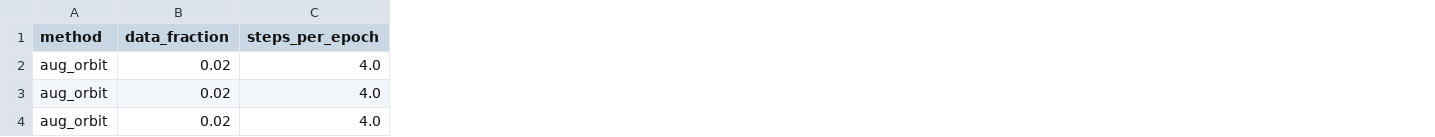
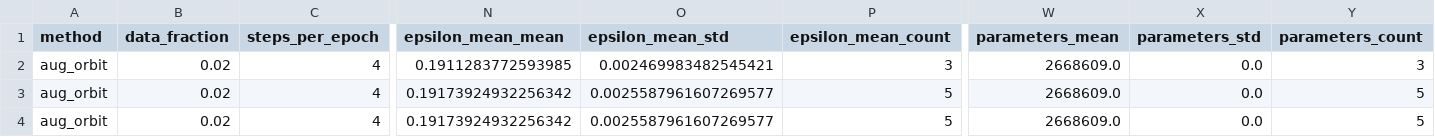
Before and after one commit to michalmariuszlewandowski/orbit-tanget-no, a CSV file: runs/paper_tables/2d_galilean_n64_2pct_lambda_robustness.aggregate.csv, drawn as a sheet; only a part is shown, gaps mark what is left out; the diff names each change by its address in the sheet, - before the commit and + after, or states it on an @@ line.

```diff
--- a/runs/paper_tables/2d_galilean_n64_2pct_lambda_robustness.aggregate.csv
+++ b/runs/paper_tables/2d_galilean_n64_2pct_lambda_robustness.aggregate.csv
+column N (epsilon_mean_mean), rows 2-4: 0.1911283772593985 | 0.19173924932256342 | 0.19173924932256342
+column O (epsilon_mean_std), rows 2-4: 0.002469983482545421 | 0.0025587961607269577 | 0.0025587961607269577
+column P (epsilon_mean_count), rows 2-4: 3 | 5 | 5
+column W (parameters_mean), rows 2-4: all 2668609.0
+column X (parameters_std), rows 2-4: all 0.0
+column Y (parameters_count), rows 2-4: 3 | 5 | 5
-C2:C4 (steps_per_epoch): 4.0
+C2:C4 (steps_per_epoch): 4
```
Also changed, not shown: runs/paper_tables/2d_galilean_n64_2pct_lambda_robustness.runs.csv, 18 other files.
